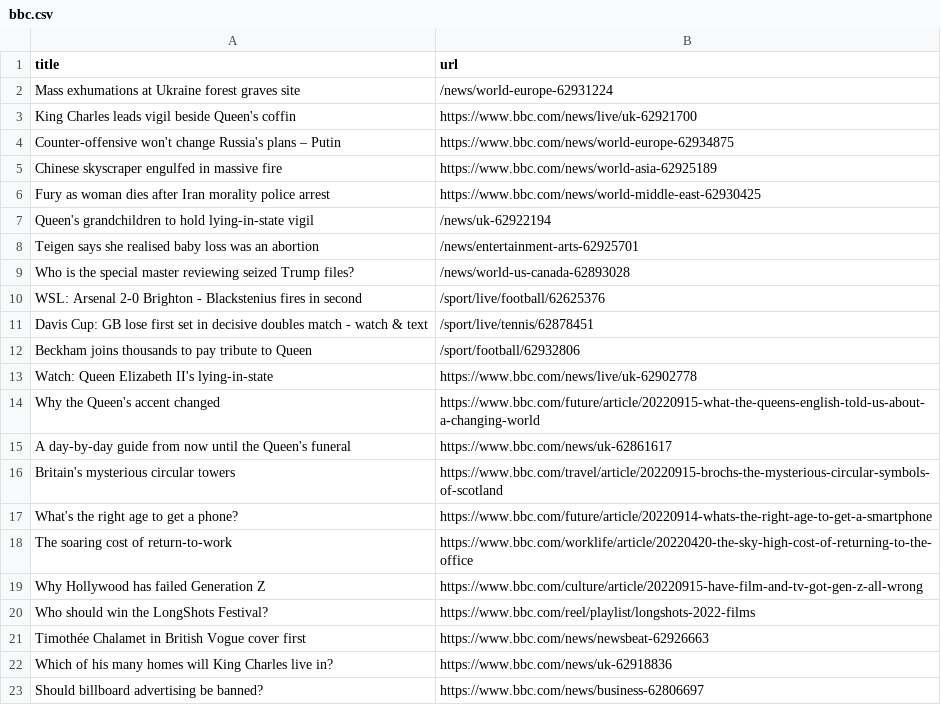
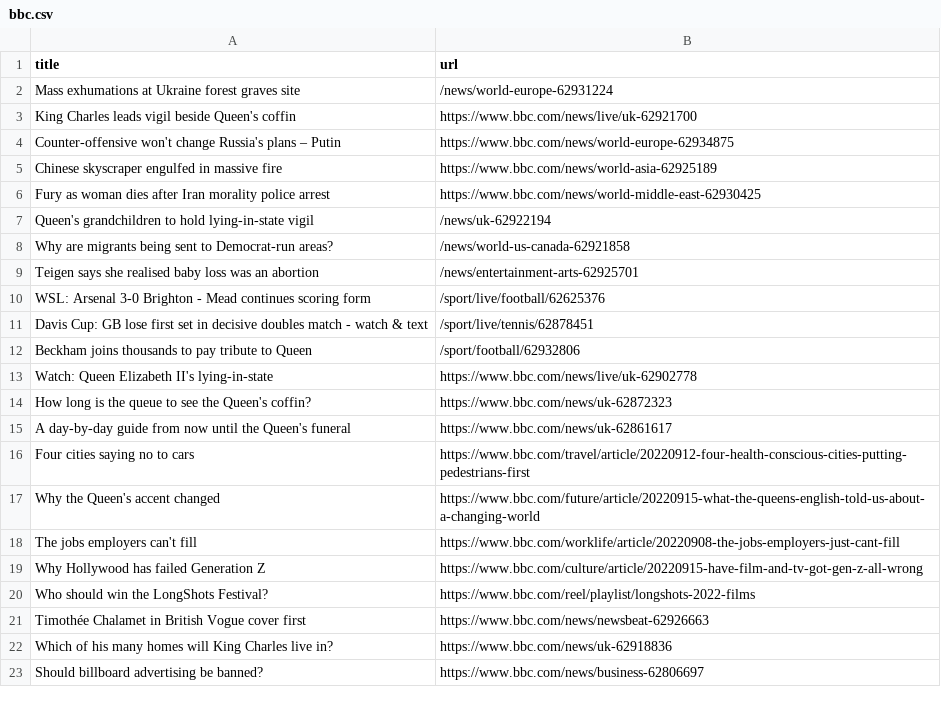
Before and after one commit to stanleydai/automatic-scraper, a CSV file: bbc.csv, drawn as a sheet; only a part is shown.

```diff
--- a/bbc.csv
+++ b/bbc.csv
@@ -7,5 +7,5 @@ Fury as woman dies after Iran morality police arrest,https://www.bbc.com/news/wo
 Queen's grandchildren to hold lying-in-state vigil,/news/uk-62922194
+Why are migrants being sent to Democrat-run areas?,/news/world-us-canada-62921858
 Teigen says she realised baby loss was an abortion,/news/entertainment-arts-62925701
-Who is the special master reviewing seized Trump files?,/news/world-us-canada-62893028
-WSL: Arsenal 2-0 Brighton - Blackstenius fires in second,/sport/live/football/62625376
+WSL: Arsenal 3-0 Brighton - Mead continues scoring form,/sport/live/football/62625376
 Davis Cup: GB lose first set in decisive doubles match - watch & text,/sport/live/tennis/62878451
@@ -13,7 +13,7 @@ Beckham joins thousands to pay tribute to Queen,/sport/football/62932806
 Watch: Queen Elizabeth II's lying-in-state,https://www.bbc.com/news/live/uk-62902778
+How long is the queue to see the Queen's coffin?,https://www.bbc.com/news/uk-62872323
+A day-by-day guide from now until the Queen's funeral,https://www.bbc.com/news/uk-62861617
+Four cities saying no to cars,https://www.bbc.com/travel/article/20220912-four-health-conscious-cities-putting-pedestrians-first
 Why the Queen's accent changed,https://www.bbc.com/future/article/20220915-what-the-queens-english-told-us-about-a-changing-world
-A day-by-day guide from now until the Queen's funeral,https://www.bbc.com/news/uk-62861617
-Britain's mysterious circular towers,https://www.bbc.com/travel/article/20220915-brochs-the-mysterious-circular-symbols-of-scotland
-What's the right age to get a phone?,https://www.bbc.com/future/article/20220914-whats-the-right-age-to-get-a-smartphone
-The soaring cost of return-to-work,https://www.bbc.com/worklife/article/20220420-the-sky-high-cost-of-returning-to-the-office
+The jobs employers can't fill,https://www.bbc.com/worklife/article/20220908-the-jobs-employers-just-cant-fill
 Why Hollywood has failed Generation Z,https://www.bbc.com/culture/article/20220915-have-film-and-tv-got-gen-z-all-wrong
```
